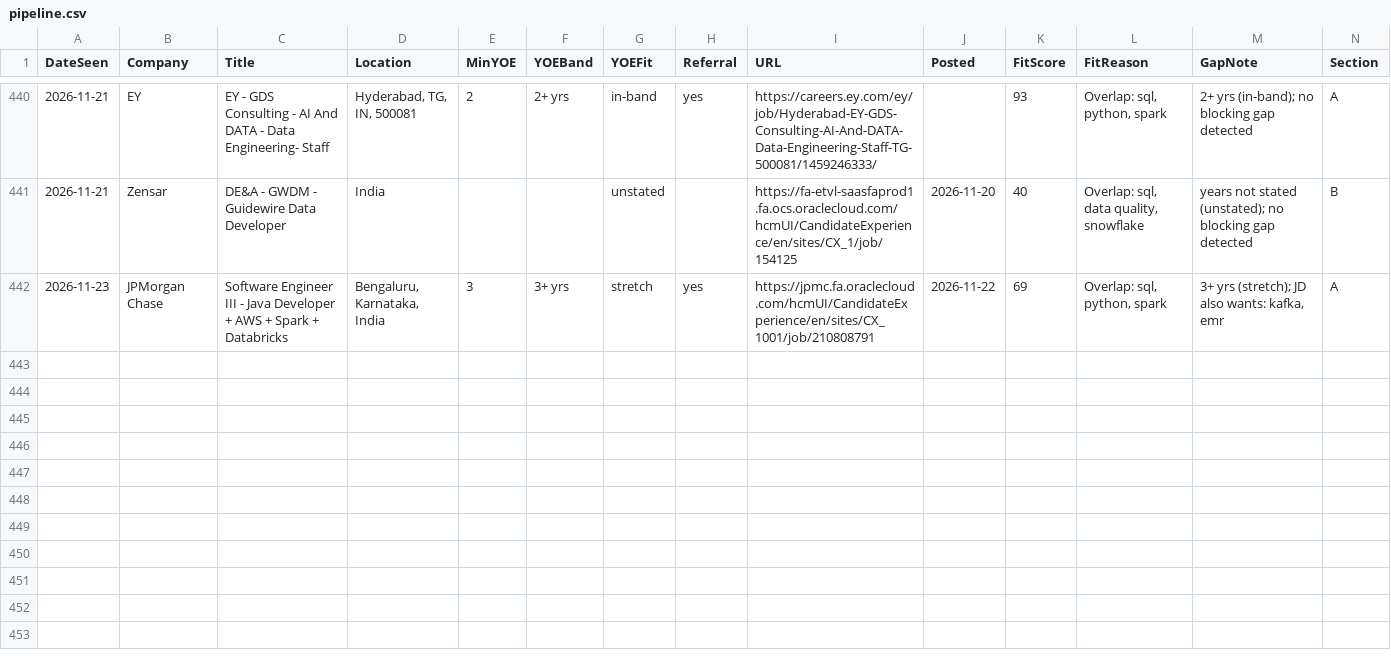
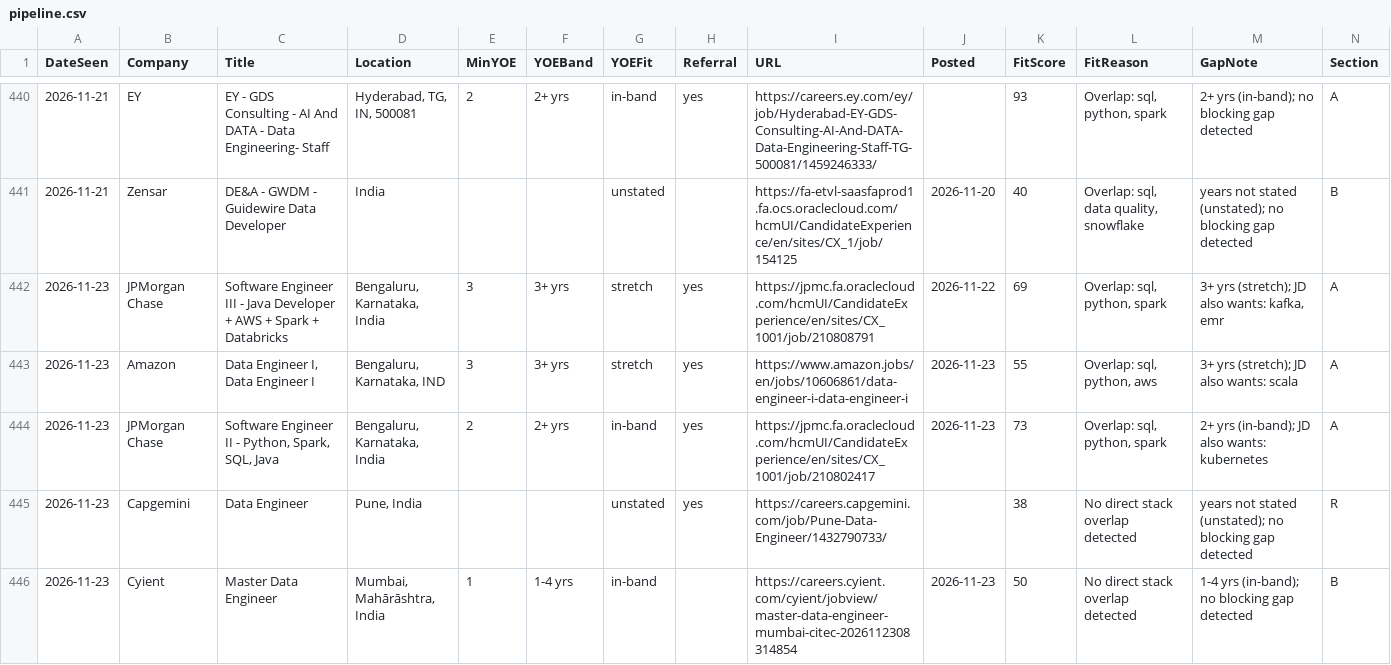
Before and after one commit to m3rcury02/jobscan-de, a CSV file: pipeline.csv, drawn as a sheet; only a part is shown, gaps mark what is left out; rows hold the shown columns only; the diff names each change by its address in the sheet, - before the commit and + after, or states it on an @@ line.

```diff
--- a/pipeline.csv
+++ b/pipeline.csv
+row 443: 2026-11-23 | Amazon | Data Engineer I, Data Engineer I | Bengaluru, Karnataka, IND | 3 | 3+ yrs | stretch | yes | https://www.amazon.jobs/en/jobs/10606861/data-engineer-i-data-engineer-i | 2026-11-23 | 55 | Overlap: sql, python, aws | 3+ yrs (stretch); JD also wants: scala | A
+row 444: 2026-11-23 | JPMorgan Chase | Software Engineer II - Python, Spark, SQL, Java | Bengaluru, Karnataka, India | 2 | 2+ yrs | in-band | yes | https://jpmc.fa.oraclecloud.com/hcmUI/CandidateExperience/en/sites/CX_1001/job/210802417 | 2026-11-23 | 73 | Overlap: sql, python, spark | 2+ yrs (in-band); JD also wants: kubernetes | A
+row 445: 2026-11-23 | Capgemini | Data Engineer | Pune, India |  |  | unstated | yes | https://careers.capgemini.com/job/Pune-Data-Engineer/1432790733/ |  | 38 | No direct stack overlap detected | years not stated (unstated); no blocking gap detected | R
+row 446: 2026-11-23 | Cyient | Master Data Engineer | Mumbai, Mahārāshtra, India | 1 | 1-4 yrs | in-band |  | https://careers.cyient.com/cyient/jobview/master-data-engineer-mumbai-citec-2026112308314854 | 2026-11-23 | 50 | No direct stack overlap detected | 1-4 yrs (in-band); no blocking gap detected | B
```
Also changed, not shown: 4 other files.
